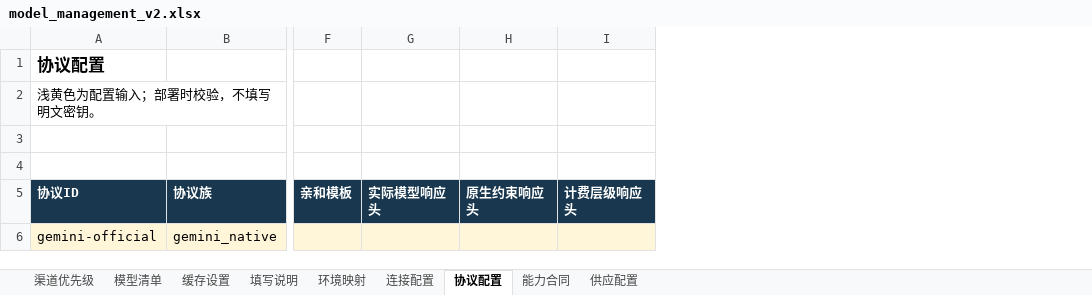
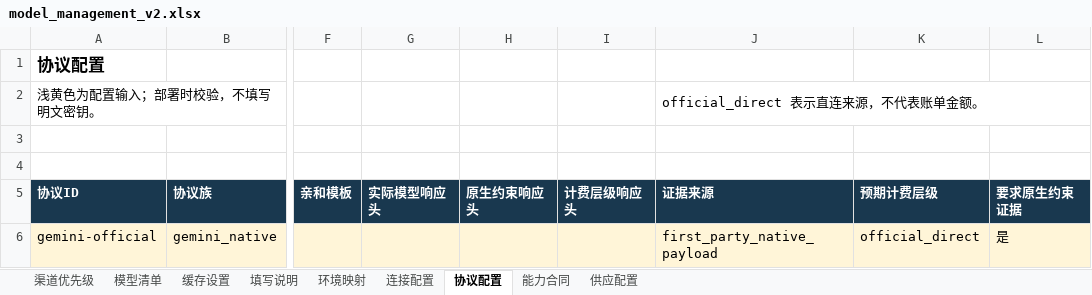
Before and after one commit to jiejie52/model-relay, an Excel workbook: config/model_management_v2.xlsx, sheet 协议配置, drawn as a sheet; only a part is shown, gaps mark what is left out; values as stored, in another font and other column widths than the file's, no borders; table styles not drawn; the diff names each change by its address in the sheet, - before the commit and + after, or states it on an @@ line.

```diff
--- a/config/model_management_v2.xlsx (sheet 协议配置)
+++ b/config/model_management_v2.xlsx (sheet 协议配置)
+column J (证据来源), row 2: official_direct 表示直连来源，不代表账单金额。; row 6: first_party_native_payload
+column K (预期计费层级), row 6: official_direct
+column L (要求原生约束证据), row 6: 是
```
Also changed, not shown: sheet 供应配置, 48 other files.
